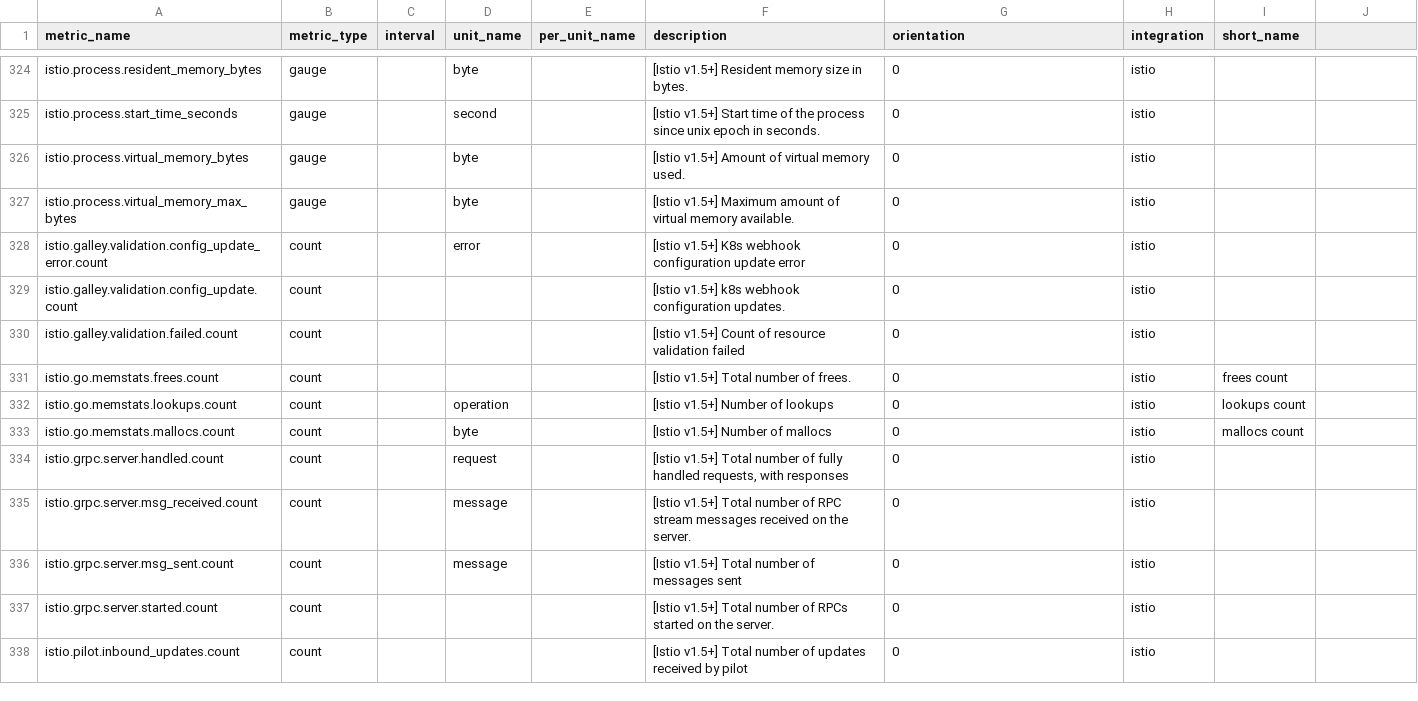
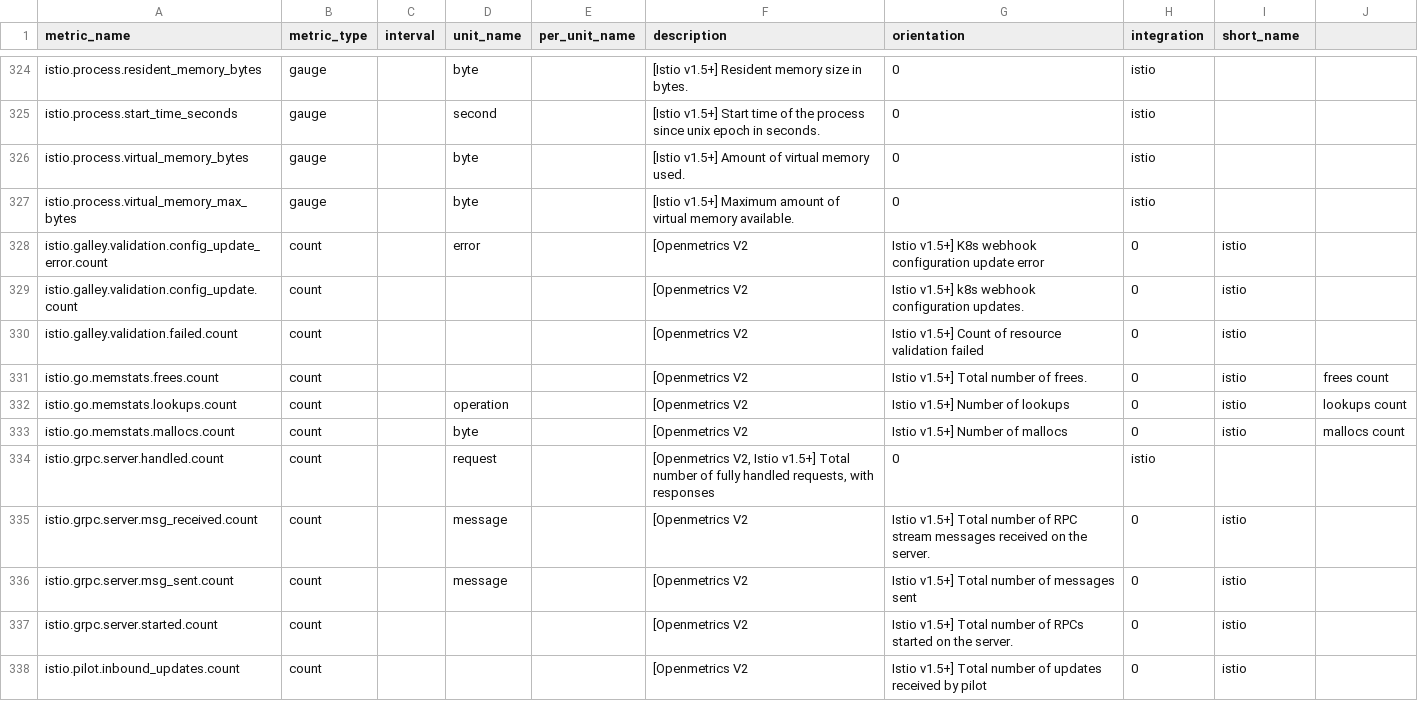
Before and after one commit to abraham-leal/integrations-core, a CSV file: istio/metadata.csv, drawn as a sheet; only a part is shown, gaps mark what is left out; the diff covers the shown part only.

```diff
--- a/istio/metadata.csv
+++ b/istio/metadata.csv
@@ -327,12 +327,12 @@ istio.process.virtual_memory_bytes,gauge,,byte,,[Istio v1.5+] Amount of virtual
 istio.process.virtual_memory_max_bytes,gauge,,byte,,[Istio v1.5+] Maximum amount of virtual memory available.,0,istio,
-istio.galley.validation.config_update_error.count,count,,error,,[Istio v1.5+] K8s webhook configuration update error,0,istio,
-istio.galley.validation.config_update.count,count,,,,[Istio v1.5+] k8s webhook configuration updates.,0,istio,
-istio.galley.validation.failed.count,count,,,,[Istio v1.5+] Count of resource validation failed,0,istio,
-istio.go.memstats.frees.count,count,,,,[Istio v1.5+] Total number of frees.,0,istio, frees count
-istio.go.memstats.lookups.count,count,,operation,,[Istio v1.5+] Number of lookups,0,istio,lookups count
-istio.go.memstats.mallocs.count,count,,byte,,[Istio v1.5+] Number of mallocs,0,istio,mallocs count
-istio.grpc.server.handled.count,count,,request,,"[Istio v1.5+] Total number of fully handled requests, with responses",0,istio,
-istio.grpc.server.msg_received.count,count,,message,,[Istio v1.5+] Total number of RPC stream messages received on the server.,0,istio,
-istio.grpc.server.msg_sent.count,count,,message,,[Istio v1.5+] Total number of messages sent,0,istio,
-istio.grpc.server.started.count,count,,,,[Istio v1.5+] Total number of RPCs started on the server.,0,istio,
-istio.pilot.inbound_updates.count,count,,,,[Istio v1.5+] Total number of updates received by pilot,0,istio,
+istio.galley.validation.config_update_error.count,count,,error,,[Openmetrics V2, Istio v1.5+] K8s webhook configuration update error,0,istio,
+istio.galley.validation.config_update.count,count,,,,[Openmetrics V2, Istio v1.5+] k8s webhook configuration updates.,0,istio,
+istio.galley.validation.failed.count,count,,,,[Openmetrics V2, Istio v1.5+] Count of resource validation failed,0,istio,
+istio.go.memstats.frees.count,count,,,,[Openmetrics V2, Istio v1.5+] Total number of frees.,0,istio, frees count
+istio.go.memstats.lookups.count,count,,operation,,[Openmetrics V2, Istio v1.5+] Number of lookups,0,istio,lookups count
+istio.go.memstats.mallocs.count,count,,byte,,[Openmetrics V2, Istio v1.5+] Number of mallocs,0,istio,mallocs count
+istio.grpc.server.handled.count,count,,request,,"[Openmetrics V2, Istio v1.5+] Total number of fully handled requests, with responses",0,istio,
+istio.grpc.server.msg_received.count,count,,message,,[Openmetrics V2, Istio v1.5+] Total number of RPC stream messages received on the server.,0,istio,
+istio.grpc.server.msg_sent.count,count,,message,,[Openmetrics V2, Istio v1.5+] Total number of messages sent,0,istio,
+istio.grpc.server.started.count,count,,,,[Openmetrics V2, Istio v1.5+] Total number of RPCs started on the server.,0,istio,
+istio.pilot.inbound_updates.count,count,,,,[Openmetrics V2, Istio v1.5+] Total number of updates received by pilot,0,istio,
```
Also changed, not shown: 78 edited cells elsewhere in this file, 1 other file.
